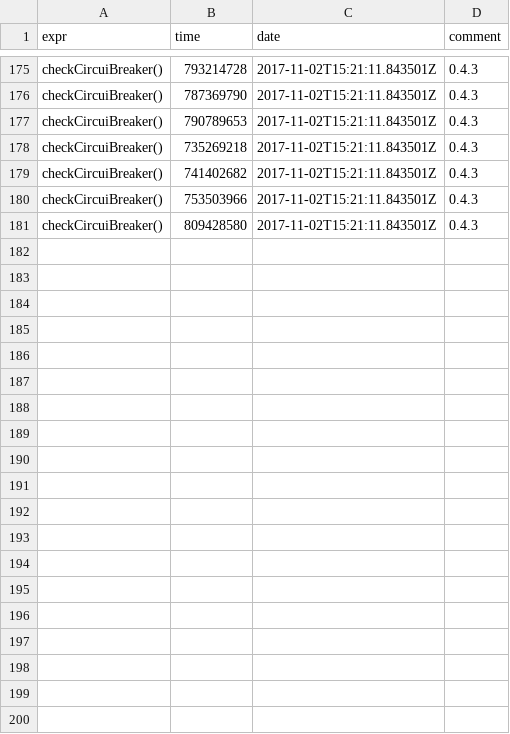
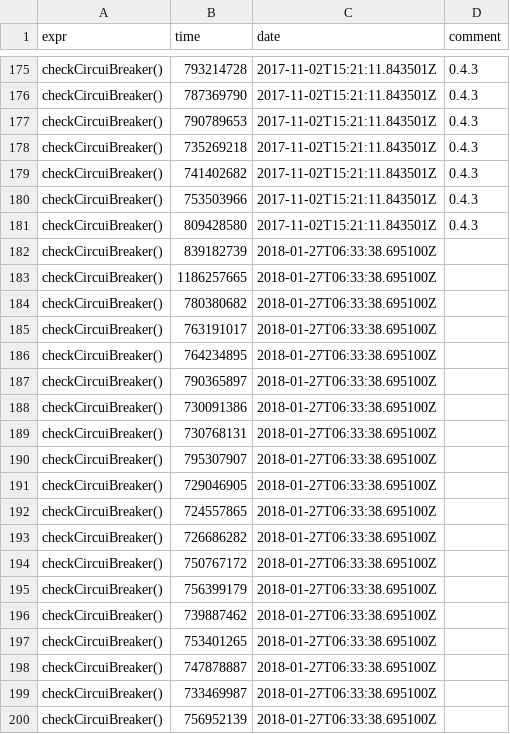
Before and after one commit to HughParsonage/TeXCheckR, a CSV file: timings/checkGrattanReport.csv, drawn as a sheet; only a part is shown, gaps mark what is left out; the diff covers the shown part only; the diff names each change by its address in the sheet, - before the commit and + after, or states it on an @@ line.

Commit message:
Add timings

```diff
--- a/timings/checkGrattanReport.csv
+++ b/timings/checkGrattanReport.csv
+row 182: checkCircuiBreaker() | 839182739 | 2018-01-27T06:33:38.695100Z
+row 183: checkCircuiBreaker() | 1186257665 | 2018-01-27T06:33:38.695100Z
+row 184: checkCircuiBreaker() | 780380682 | 2018-01-27T06:33:38.695100Z
+row 185: checkCircuiBreaker() | 763191017 | 2018-01-27T06:33:38.695100Z
+row 186: checkCircuiBreaker() | 764234895 | 2018-01-27T06:33:38.695100Z
+row 187: checkCircuiBreaker() | 790365897 | 2018-01-27T06:33:38.695100Z
+row 188: checkCircuiBreaker() | 730091386 | 2018-01-27T06:33:38.695100Z
+row 189: checkCircuiBreaker() | 730768131 | 2018-01-27T06:33:38.695100Z
+row 190: checkCircuiBreaker() | 795307907 | 2018-01-27T06:33:38.695100Z
+row 191: checkCircuiBreaker() | 729046905 | 2018-01-27T06:33:38.695100Z
+row 192: checkCircuiBreaker() | 724557865 | 2018-01-27T06:33:38.695100Z
+row 193: checkCircuiBreaker() | 726686282 | 2018-01-27T06:33:38.695100Z
+row 194: checkCircuiBreaker() | 750767172 | 2018-01-27T06:33:38.695100Z
+row 195: checkCircuiBreaker() | 756399179 | 2018-01-27T06:33:38.695100Z
+row 196: checkCircuiBreaker() | 739887462 | 2018-01-27T06:33:38.695100Z
+row 197: checkCircuiBreaker() | 753401265 | 2018-01-27T06:33:38.695100Z
+row 198: checkCircuiBreaker() | 747878887 | 2018-01-27T06:33:38.695100Z
+row 199: checkCircuiBreaker() | 733469987 | 2018-01-27T06:33:38.695100Z
+row 200: checkCircuiBreaker() | 756952139 | 2018-01-27T06:33:38.695100Z
```
Also changed, not shown: 11 added rows elsewhere in this file.
